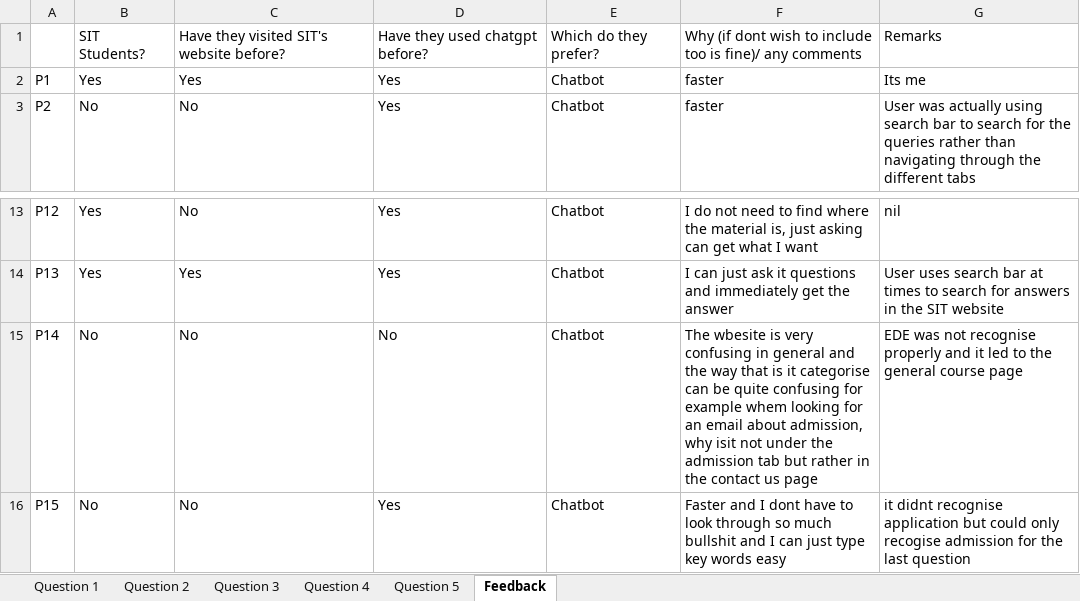
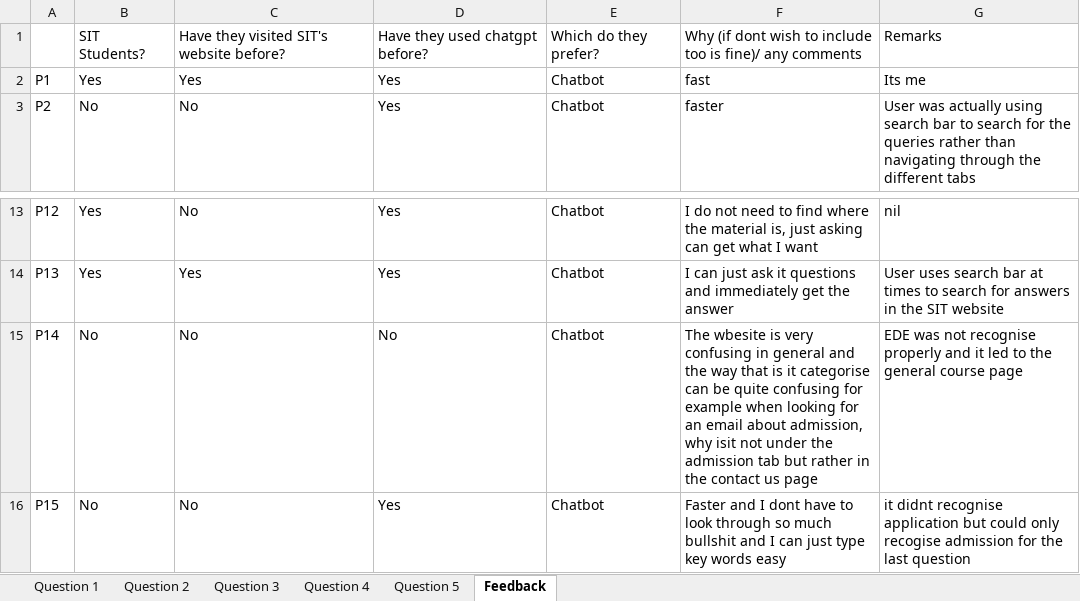
Before and after one commit to KrispyNoodles/SIT_Chatbot, an Excel workbook: assets/SIT User Study.xlsx, sheet Feedback, drawn as a sheet; only a part is shown, gaps mark what is left out; values as stored, in another font and other column widths than the file's, no borders; the diff names each change by its address in the sheet, - before the commit and + after, or states it on an @@ line.

```diff
--- a/assets/SIT User Study.xlsx (sheet Feedback)
+++ b/assets/SIT User Study.xlsx (sheet Feedback)
-F2: faster
+F2: fast
-F15: …for example whem looking for…
+F15: …for example when looking for…
```
Also changed, not shown: 8 other files.
